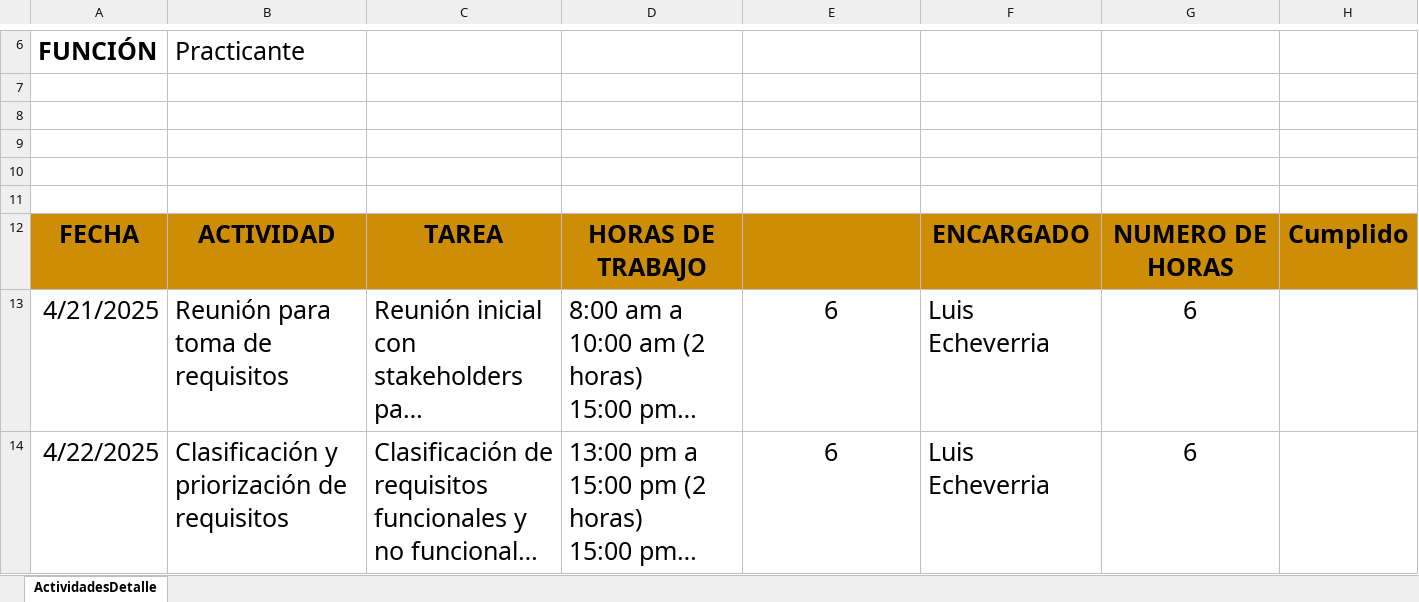
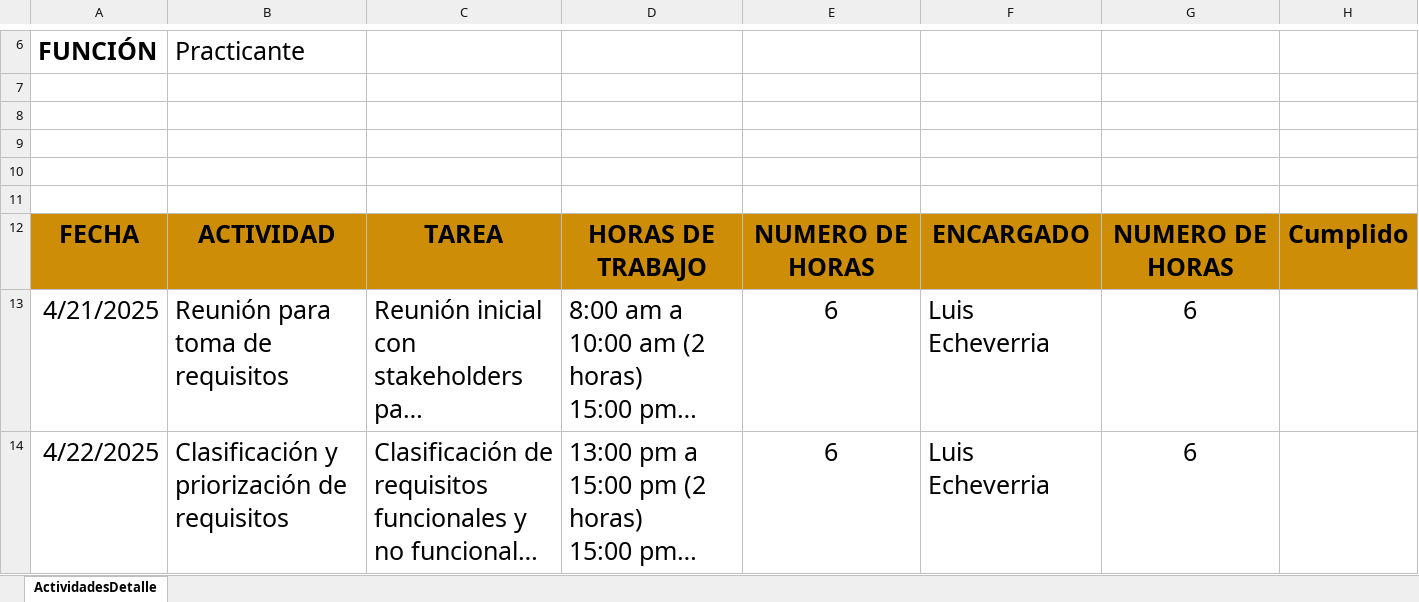
Before and after one commit to lmecheverria2/PPP_Echeverria_24421, an Excel workbook: Cronograma/Itinerario_V3.xlsx, sheet ActividadesDetalle, drawn as a sheet; only a part is shown, gaps mark what is left out; long unchanged cells end in …; values as stored, in another font and other column widths than the file's, no borders; the diff covers the shown part only; the diff names each change by its address in the sheet, - before the commit and + after, or states it on an @@ line.

```diff
--- a/Cronograma/Itinerario_V3.xlsx (sheet ActividadesDetalle)
+++ b/Cronograma/Itinerario_V3.xlsx (sheet ActividadesDetalle)
-E12: (empty)
+E12: NUMERO DE HORAS
```
Also changed, not shown: 2 removed rows and cell formats elsewhere in this sheet, 1 other file.
